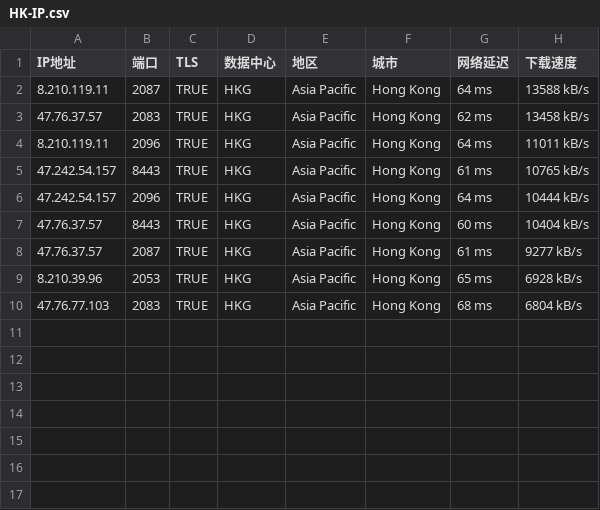
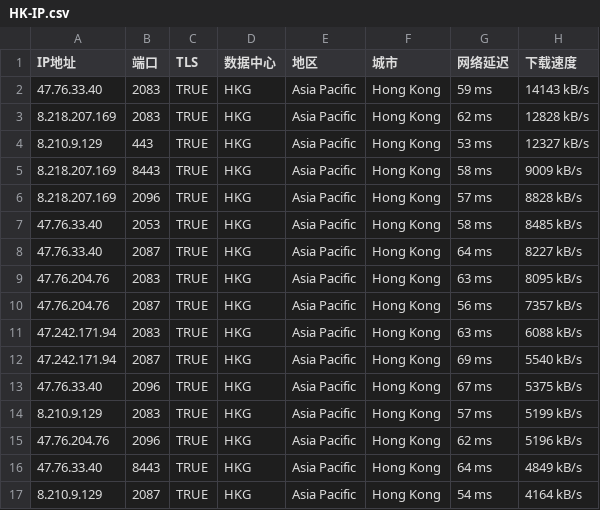
Before and after one commit to hippde/CF_IP, a CSV file: HK-IP.csv, drawn as a sheet.

Commit message:
Add files via upload

```diff
--- a/HK-IP.csv
+++ b/HK-IP.csv
@@ -1,10 +1,17 @@
 IP地址,端口,TLS,数据中心,地区,城市,网络延迟,下载速度
-8.210.119.11,2087,TRUE,HKG,Asia Pacific,Hong Kong,64 ms,13588 kB/s
-47.76.37.57,2083,TRUE,HKG,Asia Pacific,Hong Kong,62 ms,13458 kB/s
-8.210.119.11,2096,TRUE,HKG,Asia Pacific,Hong Kong,64 ms,11011 kB/s
-47.242.54.157,8443,TRUE,HKG,Asia Pacific,Hong Kong,61 ms,10765 kB/s
-47.242.54.157,2096,TRUE,HKG,Asia Pacific,Hong Kong,64 ms,10444 kB/s
-47.76.37.57,8443,TRUE,HKG,Asia Pacific,Hong Kong,60 ms,10404 kB/s
-47.76.37.57,2087,TRUE,HKG,Asia Pacific,Hong Kong,61 ms,9277 kB/s
-8.210.39.96,2053,TRUE,HKG,Asia Pacific,Hong Kong,65 ms,6928 kB/s
-47.76.77.103,2083,TRUE,HKG,Asia Pacific,Hong Kong,68 ms,6804 kB/s
+47.76.33.40,2083,TRUE,HKG,Asia Pacific,Hong Kong,59 ms,14143 kB/s
+8.218.207.169,2083,TRUE,HKG,Asia Pacific,Hong Kong,62 ms,12828 kB/s
+8.210.9.129,443,TRUE,HKG,Asia Pacific,Hong Kong,53 ms,12327 kB/s
+8.218.207.169,8443,TRUE,HKG,Asia Pacific,Hong Kong,58 ms,9009 kB/s
+8.218.207.169,2096,TRUE,HKG,Asia Pacific,Hong Kong,57 ms,8828 kB/s
+47.76.33.40,2053,TRUE,HKG,Asia Pacific,Hong Kong,58 ms,8485 kB/s
+47.76.33.40,2087,TRUE,HKG,Asia Pacific,Hong Kong,64 ms,8227 kB/s
+47.76.204.76,2083,TRUE,HKG,Asia Pacific,Hong Kong,63 ms,8095 kB/s
+47.76.204.76,2087,TRUE,HKG,Asia Pacific,Hong Kong,56 ms,7357 kB/s
+47.242.171.94,2083,TRUE,HKG,Asia Pacific,Hong Kong,63 ms,6088 kB/s
+47.242.171.94,2087,TRUE,HKG,Asia Pacific,Hong Kong,69 ms,5540 kB/s
+47.76.33.40,2096,TRUE,HKG,Asia Pacific,Hong Kong,67 ms,5375 kB/s
+8.210.9.129,2083,TRUE,HKG,Asia Pacific,Hong Kong,57 ms,5199 kB/s
+47.76.204.76,2096,TRUE,HKG,Asia Pacific,Hong Kong,62 ms,5196 kB/s
+47.76.33.40,8443,TRUE,HKG,Asia Pacific,Hong Kong,64 ms,4849 kB/s
+8.210.9.129,2087,TRUE,HKG,Asia Pacific,Hong Kong,54 ms,4164 kB/s
```
